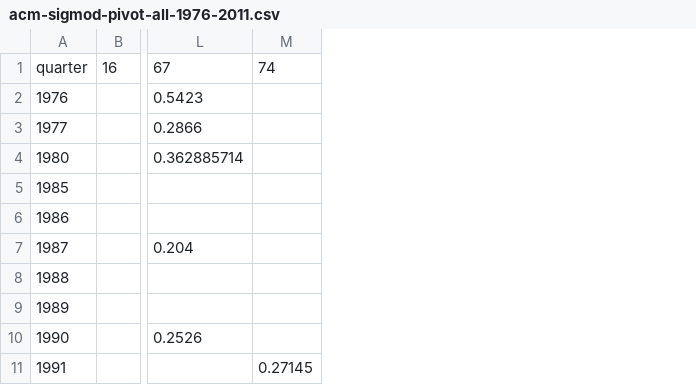
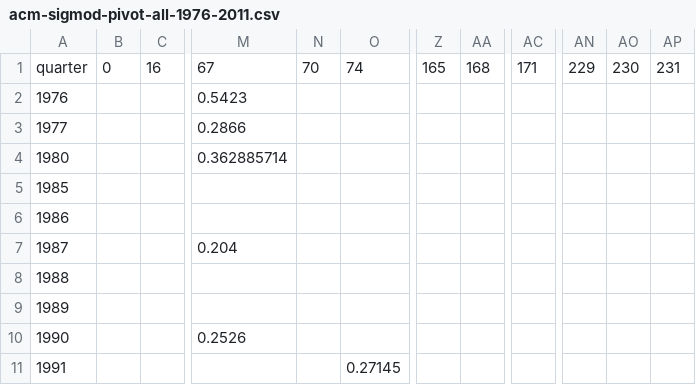
Before and after one commit to nmpegetis/graphs, a CSV file: layouts/acm/categories/data/acm-sigmod-pivot-all-1976-2011.csv, drawn as a sheet; only a part is shown, gaps mark what is left out; the diff names each change by its address in the sheet, - before the commit and + after, or states it on an @@ line.

```diff
--- a/layouts/acm/categories/data/acm-sigmod-pivot-all-1976-2011.csv
+++ b/layouts/acm/categories/data/acm-sigmod-pivot-all-1976-2011.csv
+column B, row 1: 0
+column N, row 1: 70
+column Z, row 1: 165
+column AA, row 1: 168
+column AC, row 1: 171
+column AN, row 1: 229
+column AO, row 1: 230
+column AP, row 1: 231
```
Also changed, not shown: layouts/acm/categories/data/comminicationACM_pivot_1990-2011.csv, layouts/acm/categories/data/crunchbase-quarters.csv, 14 other files.
